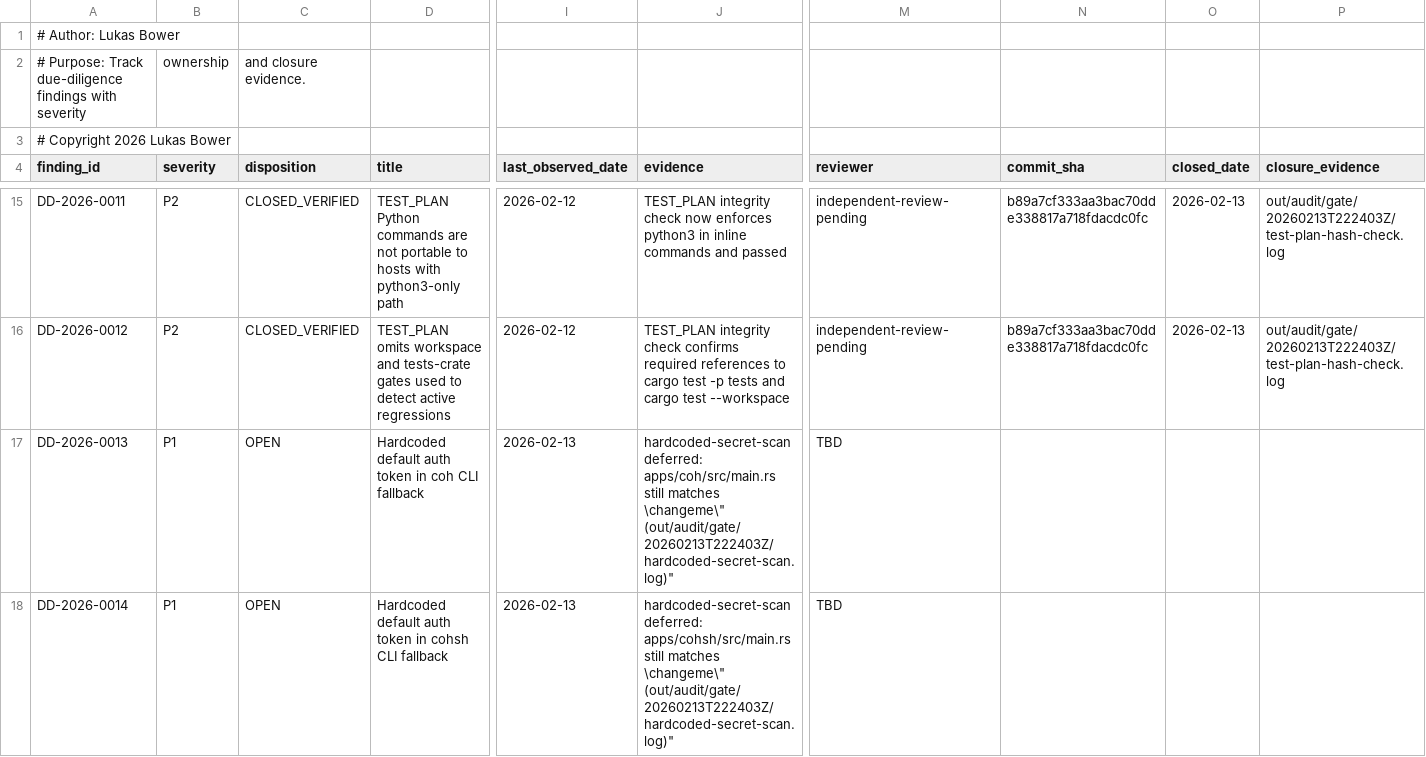
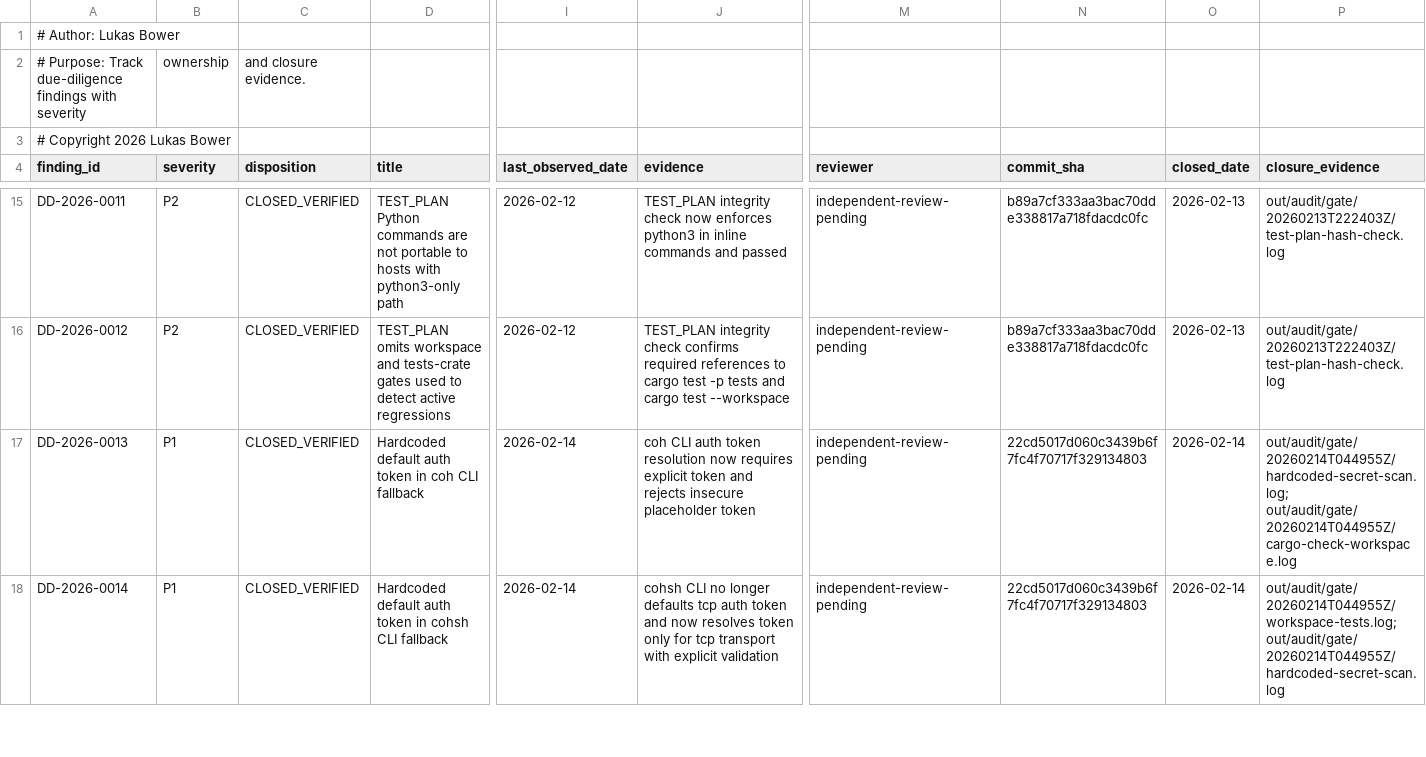
Before and after one commit to lukeb-aidev/cohesix, a CSV file: docs/audit/findings.csv, drawn as a sheet; only a part is shown, gaps mark what is left out; the diff covers the shown part only; the diff names each change by its address in the sheet, - before the commit and + after, or states it on an @@ line.

Commit message:
Close Milestone 25b blockers and refresh audit evidence

```diff
--- a/docs/audit/findings.csv
+++ b/docs/audit/findings.csv
-C17:C18 (disposition): OPEN
+C17:C18 (disposition): CLOSED_VERIFIED
-I17:I18 (last_observed_date): 2026-02-13
+I17:I18 (last_observed_date): 2026-02-14
-J17 (evidence): hardcoded-secret-scan deferred: apps/coh/src/main.rs still matches \changeme\" (out/audit/gate/20260213T222403Z/hardcoded-secret-scan.log)"
+J17 (evidence): coh CLI auth token resolution now requires explicit token and rejects insecure placeholder token
-M17:M18 (reviewer): TBD
+M17:M18 (reviewer): independent-review-pending
-N17:N18 (commit_sha): (empty)
+N17:N18 (commit_sha): 22cd5017d060c3439b6f7fc4f70717f329134803
-O17:O18 (closed_date): (empty)
+O17:O18 (closed_date): 2026-02-14
-P17 (closure_evidence): (empty)
+P17 (closure_evidence): out/audit/gate/20260214T044955Z/hardcoded-secret-scan.log; out/audit/gate/20260214T044955Z/cargo-check-workspace.log
-J18 (evidence): hardcoded-secret-scan deferred: apps/cohsh/src/main.rs still matches \changeme\" (out/audit/gate/20260213T222403Z/hardcoded-secret-scan.log)"
+J18 (evidence): cohsh CLI no longer defaults tcp auth token and now resolves token only for tcp transport with explicit validation
-P18 (closure_evidence): (empty)
+P18 (closure_evidence): out/audit/gate/20260214T044955Z/workspace-tests.log; out/audit/gate/20260214T044955Z/hardcoded-secret-scan.log
```
Also changed, not shown: 49 edited cells elsewhere in this file, 24 other files.
